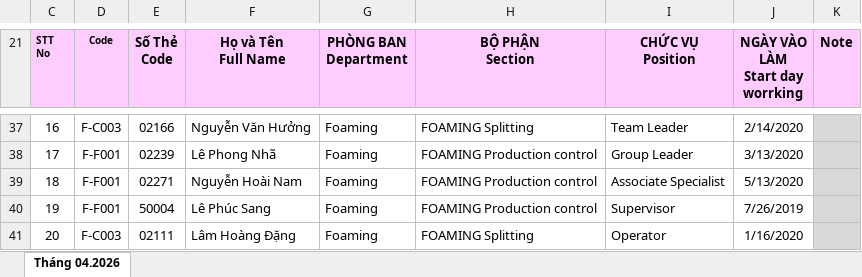
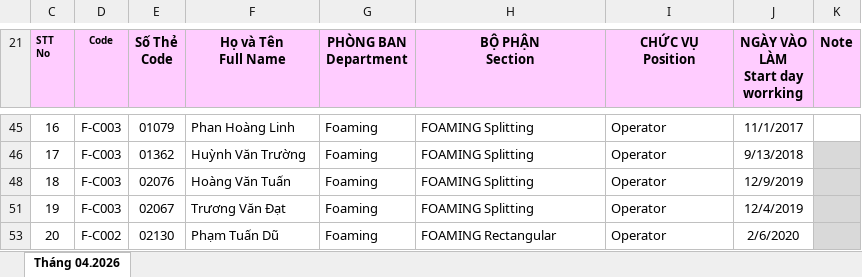
Before and after one commit to lam231095/DailyFoamingReport, an Excel workbook: DS Hiện tại bộ phận Foaming.xlsx, sheet Tháng 04.2026, drawn as a sheet; only a part is shown, gaps mark what is left out; values as stored, in another font and other column widths than the file's, no borders; addresses are those after the commit; the diff covers the shown part only; the diff names each change by its address in the sheet, - before the commit and + after, or states it on an @@ line.

```diff
--- a/DS Hiện tại bộ phận Foaming.xlsx (sheet Tháng 04.2026)
+++ b/DS Hiện tại bộ phận Foaming.xlsx (sheet Tháng 04.2026)
-E45 (Số Thẻ Code): 02166
+E45 (Số Thẻ Code): 01079
-F45 (Họ và Tên Full Name): Nguyễn Văn Hưởng
+F45 (Họ và Tên Full Name): Phan Hoàng Linh
-I45 (CHỨC VỤ Position): Team Leader
+I45 (CHỨC VỤ Position): Operator
-J45 (NGÀY VÀO LÀM Start day worrking): 2/14/2020
+J45 (NGÀY VÀO LÀM Start day worrking): 11/1/2017
-K45 fill: #D9D9D9
+K45 fill: none
-D46 (Code): F-F001
+D46 (Code): F-C003
-E46 (Số Thẻ Code): 02239
+E46 (Số Thẻ Code): 01362
-F46 (Họ và Tên Full Name): Lê Phong Nhã
+F46 (Họ và Tên Full Name): Huỳnh Văn Trường
-H46 (BỘ PHẬN Section): FOAMING Production control
+H46 (BỘ PHẬN Section): FOAMING Splitting
-I46 (CHỨC VỤ Position): Group Leader
+I46 (CHỨC VỤ Position): Operator
-J46 (NGÀY VÀO LÀM Start day worrking): 3/13/2020
+J46 (NGÀY VÀO LÀM Start day worrking): 9/13/2018
-D48 (Code): F-F001
+D48 (Code): F-C003
-E48 (Số Thẻ Code): 02271
+E48 (Số Thẻ Code): 02076
-F48 (Họ và Tên Full Name): Nguyễn Hoài Nam
+F48 (Họ và Tên Full Name): Hoàng Văn Tuấn
-H48 (BỘ PHẬN Section): FOAMING Production control
+H48 (BỘ PHẬN Section): FOAMING Splitting
-I48 (CHỨC VỤ Position): Associate Specialist
+I48 (CHỨC VỤ Position): Operator
-J48 (NGÀY VÀO LÀM Start day worrking): 5/13/2020
+J48 (NGÀY VÀO LÀM Start day worrking): 12/9/2019
-D51 (Code): F-F001
+D51 (Code): F-C003
-E51 (Số Thẻ Code): 50004
+E51 (Số Thẻ Code): 02067
-F51 (Họ và Tên Full Name): Lê Phúc Sang
+F51 (Họ và Tên Full Name): Trương Văn Đạt
-H51 (BỘ PHẬN Section): FOAMING Production control
+H51 (BỘ PHẬN Section): FOAMING Splitting
-I51 (CHỨC VỤ Position): Supervisor
+I51 (CHỨC VỤ Position): Operator
-J51 (NGÀY VÀO LÀM Start day worrking): 7/26/2019
+J51 (NGÀY VÀO LÀM Start day worrking): 12/4/2019
-D53 (Code): F-C003
+D53 (Code): F-C002
-E53 (Số Thẻ Code): 02111
+E53 (Số Thẻ Code): 02130
-F53 (Họ và Tên Full Name): Lâm Hoàng Đặng
+F53 (Họ và Tên Full Name): Phạm Tuấn Dũ
-H53 (BỘ PHẬN Section): FOAMING Splitting
+H53 (BỘ PHẬN Section): FOAMING Rectangular
-J53 (NGÀY VÀO LÀM Start day worrking): 1/16/2020
+J53 (NGÀY VÀO LÀM Start day worrking): 2/6/2020
```
Also changed, not shown: 4 added rows, 89 removed rows, 125 edited cells and cell formats elsewhere in this sheet, formulas that keep their value, hidden cells, 1 other file.
